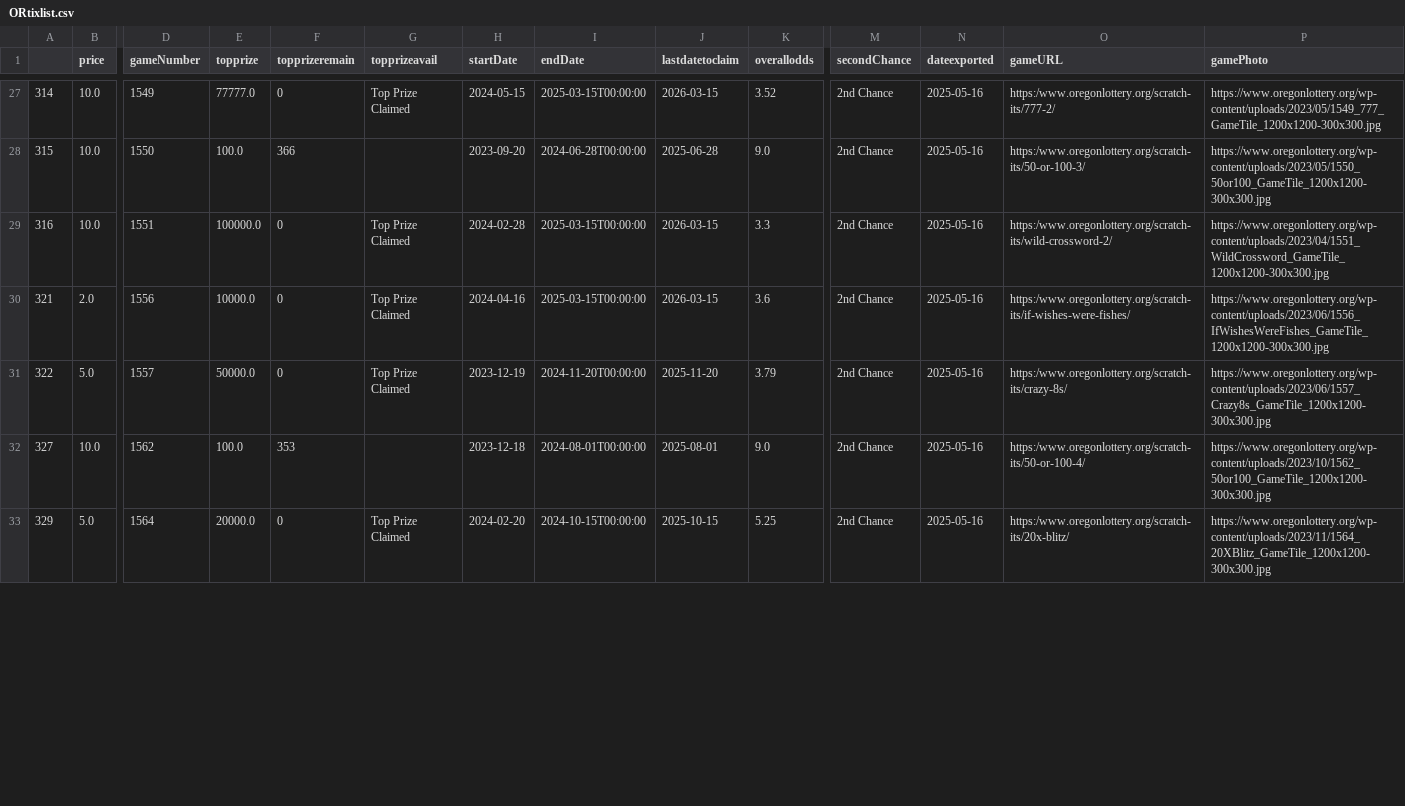
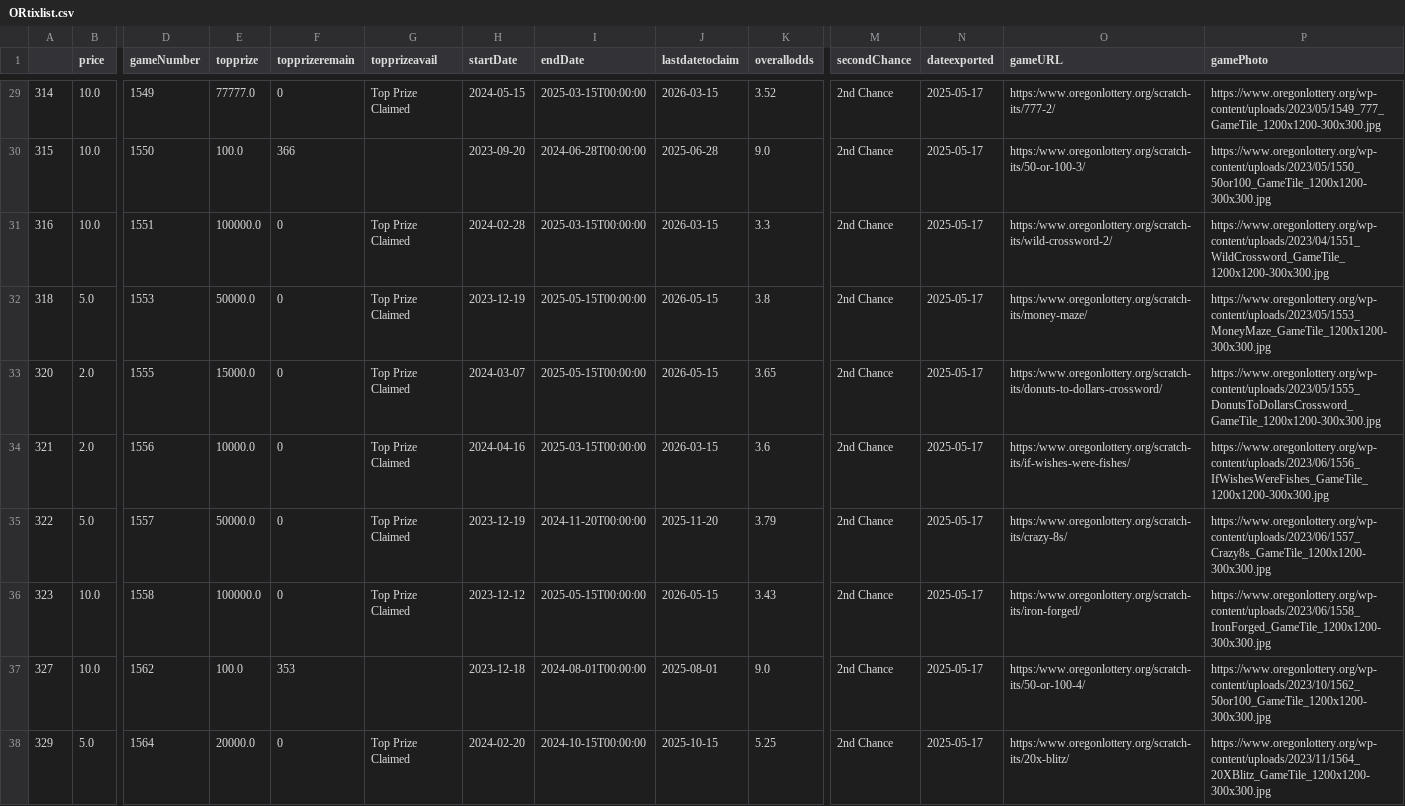
Before and after one commit to DarrenZastruga/scratchersdatapull, a CSV file: ORtixlist.csv, drawn as a sheet; only a part is shown, gaps mark what is left out; addresses are those after the commit; rows hold the shown columns only; the diff covers the shown part only; the diff names each change by its address in the sheet, - before the commit and + after, or states it on an @@ line.

```diff
--- a/ORtixlist.csv
+++ b/ORtixlist.csv
-N29:N31 (dateexported): 2025-05-16
+N29:N31 (dateexported): 2025-05-17
+row 32: 318 | 5.0 | 1553 | 50000.0 | 0 | Top Prize Claimed | 2023-12-19 | 2025-05-15T00:00:00 | 2026-05-15 | 3.8 | 2nd Chance | 2025-05-17 | https:/www.oregonlottery.org/scratch-its/money-maze/ | https://www.oregonlottery.org/wp-content/uploads/2023/05/1553_MoneyMaze_GameTile_1200x1200-300x300.jpg
+row 33: 320 | 2.0 | 1555 | 15000.0 | 0 | Top Prize Claimed | 2024-03-07 | 2025-05-15T00:00:00 | 2026-05-15 | 3.65 | 2nd Chance | 2025-05-17 | https:/www.oregonlottery.org/scratch-its/donuts-to-dollars-crossword/ | https://www.oregonlottery.org/wp-content/uploads/2023/05/1555_DonutsToDollarsCrossword_GameTile_1200x1200-300x300.jpg
-N34:N35 (dateexported): 2025-05-16
+N34:N35 (dateexported): 2025-05-17
+row 36: 323 | 10.0 | 1558 | 100000.0 | 0 | Top Prize Claimed | 2023-12-12 | 2025-05-15T00:00:00 | 2026-05-15 | 3.43 | 2nd Chance | 2025-05-17 | https:/www.oregonlottery.org/scratch-its/iron-forged/ | https://www.oregonlottery.org/wp-content/uploads/2023/06/1558_IronForged_GameTile_1200x1200-300x300.jpg
-N37:N38 (dateexported): 2025-05-16
+N37:N38 (dateexported): 2025-05-17
```
Also changed, not shown: 2 added rows and 35 edited cells elsewhere in this file, KYratingstable.csv, KYscratchertables.csv, 40 other files.
